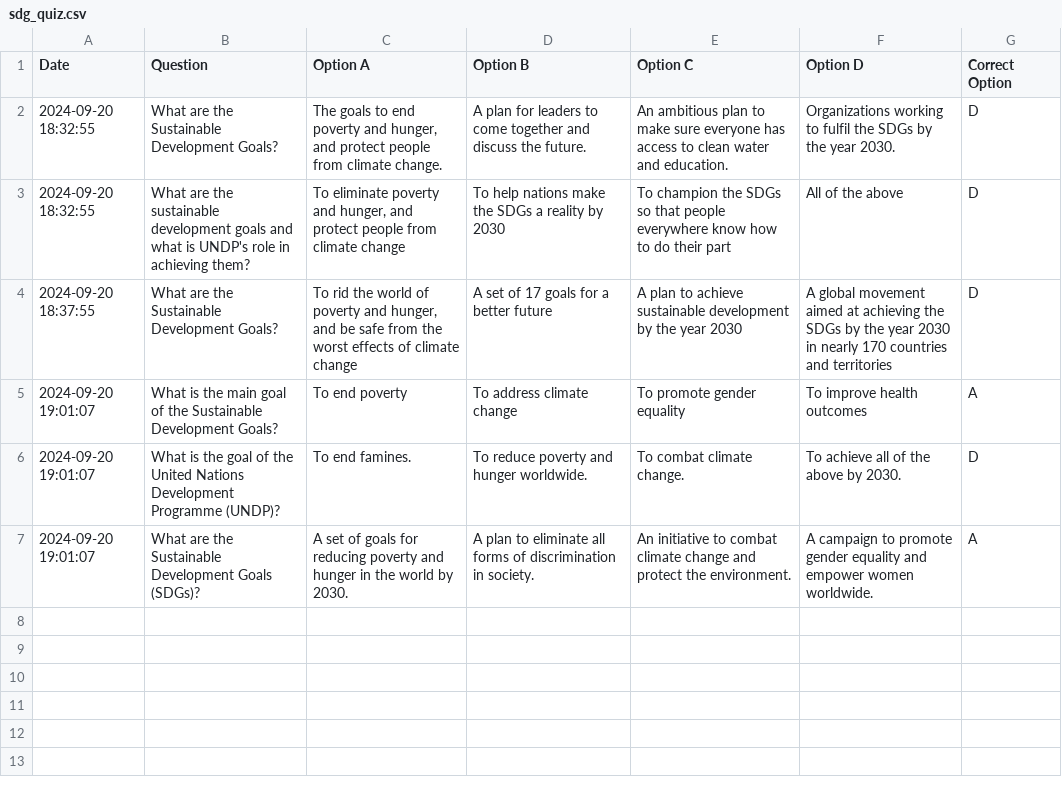
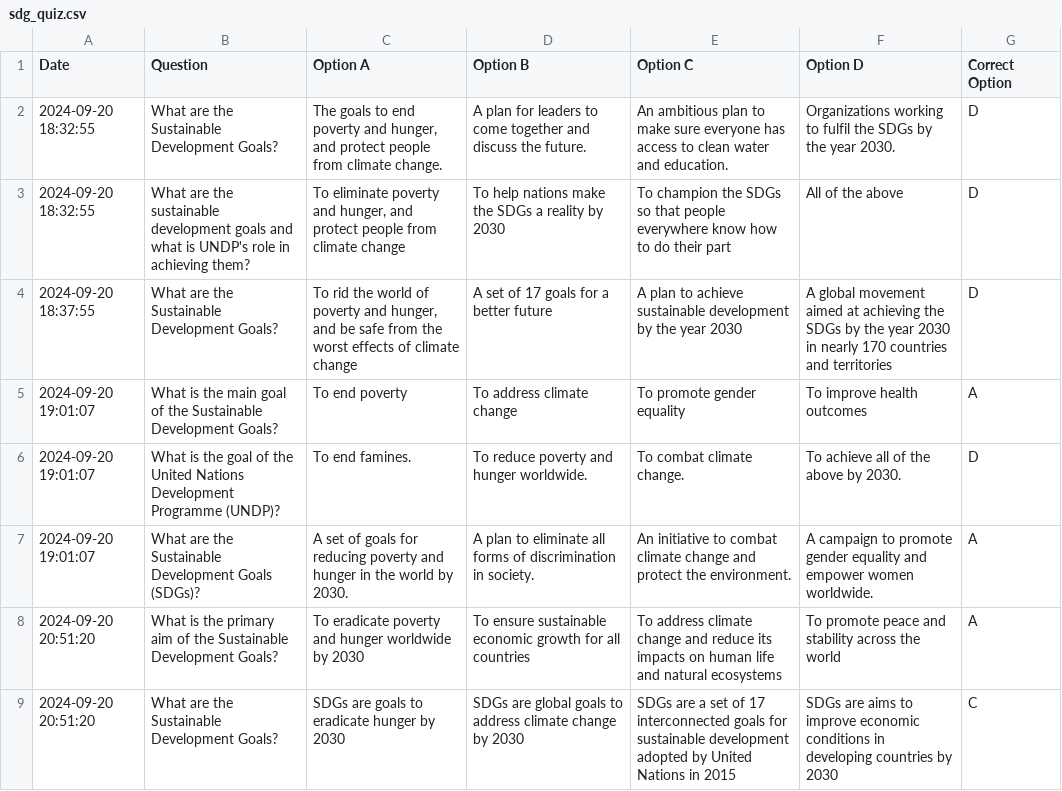
Before and after one commit to TIASHA-MANDAL/Advaya_MCQ_Generator, a CSV file: sdg_quiz.csv, drawn as a sheet.

```diff
--- a/sdg_quiz.csv
+++ b/sdg_quiz.csv
@@ -7 +7,3 @@ Date,Question,Option A,Option B,Option C,Option D,Correct Option
 2024-09-20 19:01:07,What are the Sustainable Development Goals (SDGs)?,A set of goals for reducing poverty and hunger in the world by 2030.,A plan to eliminate all forms of discrimination in society.,An initiative to combat climate change and protect the environment.,A campaign to promote gender equality and empower women worldwide.,A
+2024-09-20 20:51:20,What is the primary aim of the Sustainable Development Goals?,To eradicate poverty and hunger worldwide by 2030,To ensure sustainable economic growth for all countries,To address climate change and reduce its impacts on human life and natural ecosystems,To promote peace and stability across the world,A
+2024-09-20 20:51:20,What are the Sustainable Development Goals?,SDGs are goals to eradicate hunger by 2030,SDGs are global goals to address climate change by 2030,SDGs are a set of 17 interconnected goals for sustainable development adopted by United Nations in 2015,SDGs are aims to improve economic conditions in developing countries by 2030,C
```
Also changed, not shown: 11 other files.
